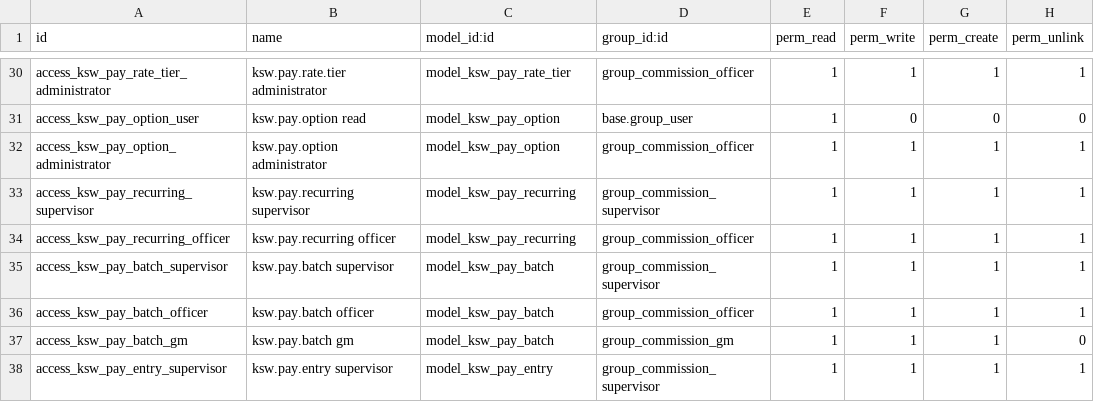
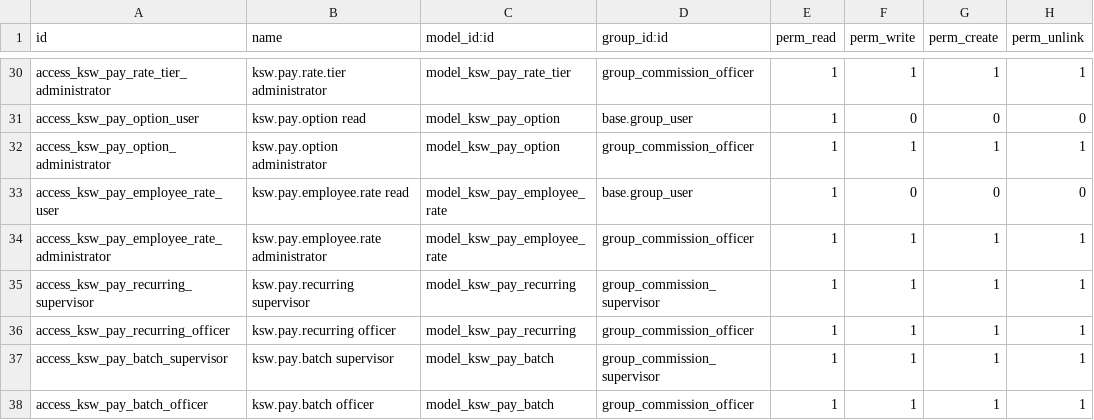
Before and after one commit to mohammedJ-Sadiq/KSW, a CSV file: custom_addons/KSW/KSW_commissions/security/ir.model.access.csv, drawn as a sheet; only a part is shown, gaps mark what is left out; the shorter side is filled out with more unchanged rows.

Commit message:
feat: Implement per-employee pay rate exceptions for commission components
- Added a new model `ksw.pay.employee.rate` to manage exceptions to standard pay rates for individual employees.
- Updated `ksw_pay_component` to include a one2many relationship with employee rates.
- Modified the computation logic in `ksw_pay_entry` to consider employee-specific rates.
- Introduced views for managing employee rates, including list and form views.
- Added security access rights for the new employee rate model.
- Created migration script to update existing pay components to reflect the new rate structure.
- Implemented tests to ensure correct behavior of the new employee rate functionality, including validation and access control.

```diff
--- a/custom_addons/KSW/KSW_commissions/security/ir.model.access.csv
+++ b/custom_addons/KSW/KSW_commissions/security/ir.model.access.csv
@@ -32,2 +32,4 @@ access_ksw_pay_option_user,ksw.pay.option read,model_ksw_pay_option,base.group_u
 access_ksw_pay_option_administrator,ksw.pay.option administrator,model_ksw_pay_option,group_commission_officer,1,1,1,1
+access_ksw_pay_employee_rate_user,ksw.pay.employee.rate read,model_ksw_pay_employee_rate,base.group_user,1,0,0,0
+access_ksw_pay_employee_rate_administrator,ksw.pay.employee.rate administrator,model_ksw_pay_employee_rate,group_commission_officer,1,1,1,1
 access_ksw_pay_recurring_supervisor,ksw.pay.recurring supervisor,model_ksw_pay_recurring,group_commission_supervisor,1,1,1,1
```
Also changed, not shown: 11 other files.
